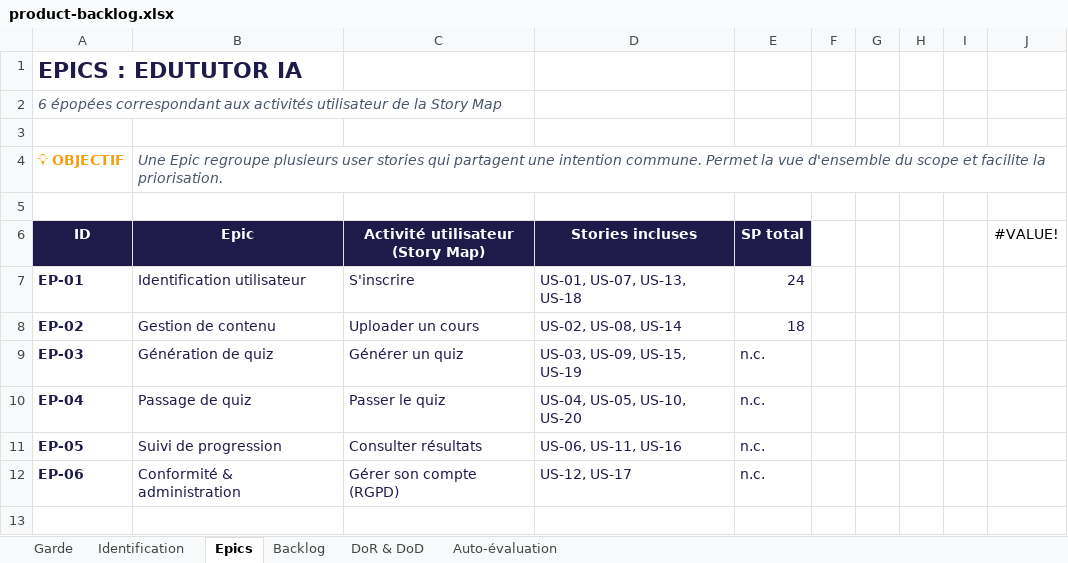
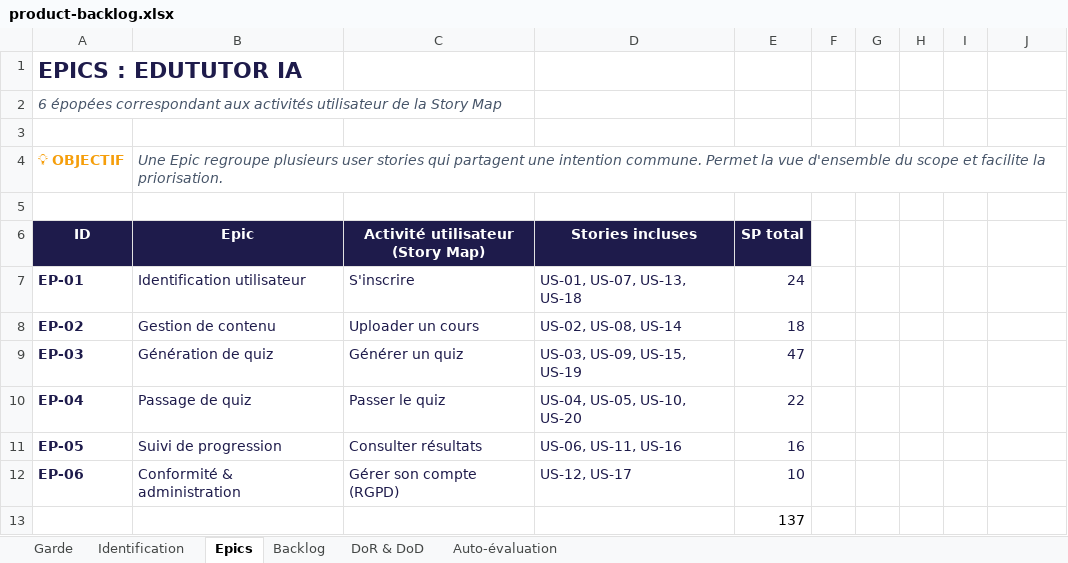
Before and after one commit to Nastry69/IPSSI_APOCAL_KIT_13, an Excel workbook: docs/Cadrage projet/product-backlog.xlsx, sheet Epics, drawn as a sheet; values as stored, in another font and other column widths than the file's, no borders; the diff names each change by its address in the sheet, - before the commit and + after, or states it on an @@ line.

Commit message:
docs: modification backlog

```diff
--- a/docs/Cadrage projet/product-backlog.xlsx (sheet Epics)
+++ b/docs/Cadrage projet/product-backlog.xlsx (sheet Epics)
-J6: #VALUE!
+J6: (empty)
-E9 (SP total): n.c.
+E9 (SP total): 47
-E10 (SP total): n.c.
+E10 (SP total): 22
-E11 (SP total): n.c.
+E11 (SP total): 16
-E12 (SP total): n.c.
+E12 (SP total): 10
+row 13:  |  |  |  | 137
```
Also changed, not shown: sheet Identification, 1 other file.
